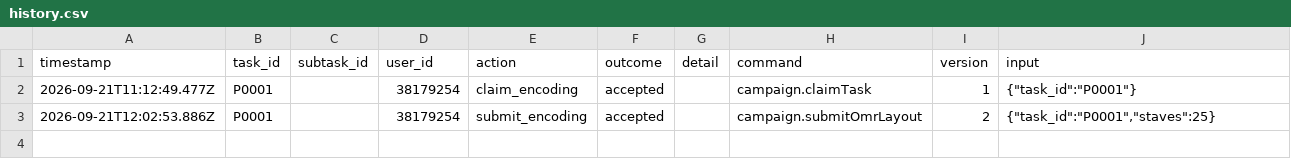
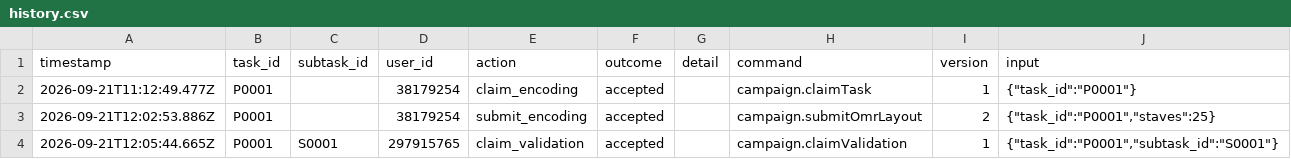
Before and after one commit to ohwjd/test-20260921-1, a CSV file: tracking/history.csv, drawn as a sheet; the diff names each change by its address in the sheet, - before the commit and + after, or states it on an @@ line.

```diff
--- a/tracking/history.csv
+++ b/tracking/history.csv
+row 4: 2026-09-21T12:05:44.665Z | P0001 | S0001 | 297915765 | claim_validation | accepted |  | campaign.claimValidation | 1 | {"task_id":"P0001","subtask_id":"S0001"}
```
Also changed, not shown: 1 other file.
